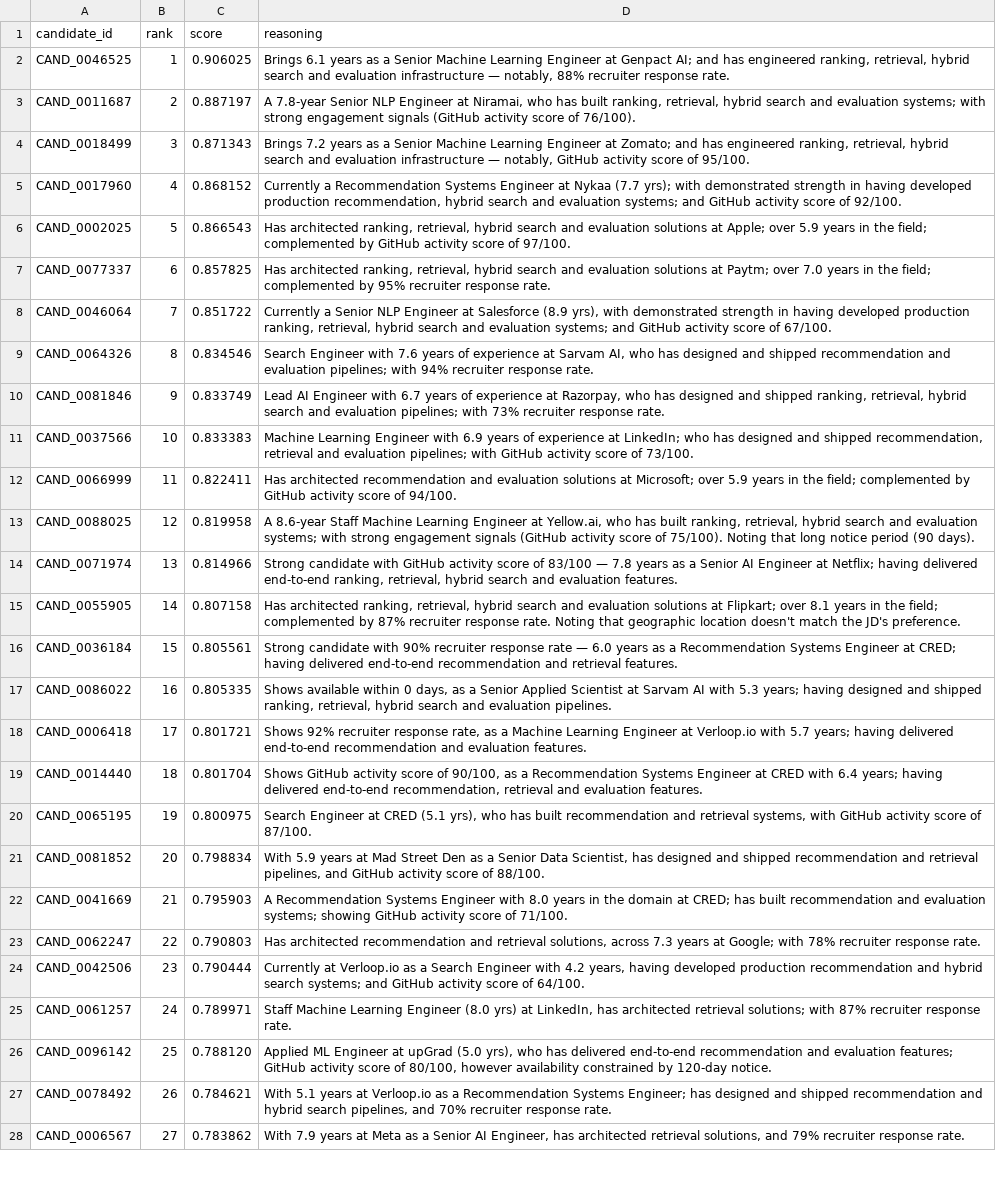
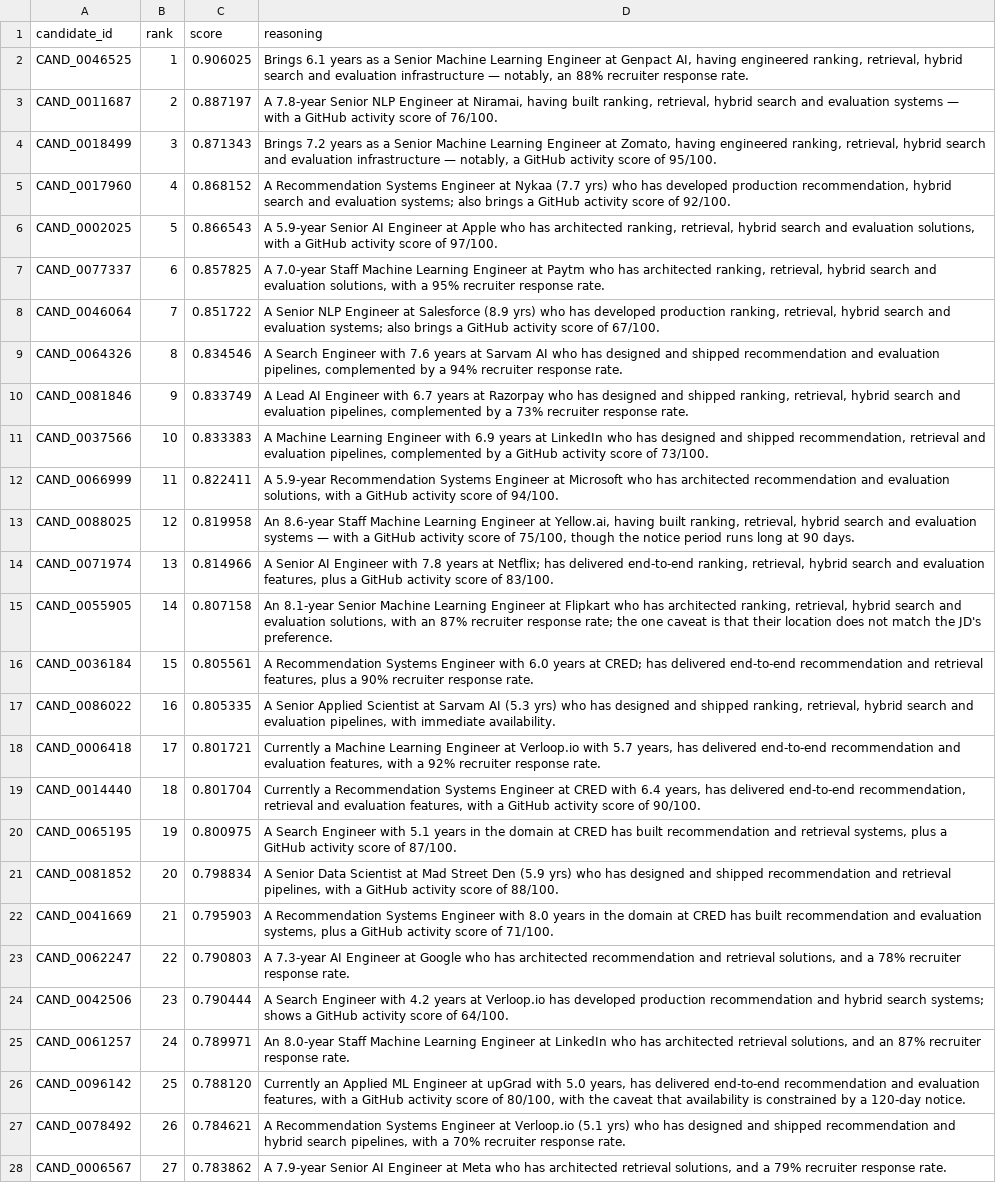
Before and after one commit to vishesh-rathi/signalrank, a CSV file: submission.csv, drawn as a sheet; only a part is shown; the diff covers the shown part only; the diff names each change by its address in the sheet, - before the commit and + after, or states it on an @@ line.

Commit message:
fix: harden reasoning column, correct report lens, clear E501
- reasoning.py: grammar-assembly rewrite removes has-has/article/join defects; +5 invariant tests
- verify_submission.py: drop nonexistent eda.py/eda2.py lens claim; regenerate report (numbers unchanged)
- app.py: resolve 15 E501 via DRY HTML helpers (render byte-identical)
- submission.csv: regenerate (reasoning column only; ranking byte-identical, deterministic)

```diff
--- a/submission.csv
+++ b/submission.csv
-D2 (reasoning): …at Genpact AI; and has engineered ranking, retrieval, hybrid search and evaluation infrastructure — notably, 88% recruiter…
+D2 (reasoning): …at Genpact AI, having engineered ranking, retrieval, hybrid search and evaluation infrastructure — notably, an 88% recruiter…
-D3 (reasoning): …at Niramai, who has built ranking, retrieval, hybrid search and evaluation systems; with strong engagement signals (GitHub activity score of 76/100).
+D3 (reasoning): …at Niramai, having built ranking, retrieval, hybrid search and evaluation systems — with a GitHub activity score of 76/100.
-D4 (reasoning): …Engineer at Zomato; and has engineered ranking, retrieval, hybrid search and evaluation infrastructure — notably, GitHub activity…
+D4 (reasoning): …Engineer at Zomato, having engineered ranking, retrieval, hybrid search and evaluation infrastructure — notably, a GitHub activity…
-D5 (reasoning): Currently a Recommendation Systems Engineer at Nykaa (7.7 yrs); with demonstrated strength in having developed production recommendation, hybrid search and evaluation systems; and GitHub activity…
+D5 (reasoning): A Recommendation Systems Engineer at Nykaa (7.7 yrs) who has developed production recommendation, hybrid search and evaluation systems; also brings a GitHub activity…
-D6 (reasoning): Has architected ranking, retrieval, hybrid search and evaluation solutions at Apple; over 5.9 years in the field; complemented by GitHub activity…
+D6 (reasoning): A 5.9-year Senior AI Engineer at Apple who has architected ranking, retrieval, hybrid search and evaluation solutions, with a GitHub activity…
-D7 (reasoning): Has architected ranking, retrieval, hybrid search and evaluation solutions at Paytm; over 7.0 years in the field; complemented by 95% recruiter…
+D7 (reasoning): A 7.0-year Staff Machine Learning Engineer at Paytm who has architected ranking, retrieval, hybrid search and evaluation solutions, with a 95% recruiter…
-D8 (reasoning): Currently a Senior NLP Engineer at Salesforce (8.9 yrs), with demonstrated strength in having developed production ranking, retrieval, hybrid search and evaluation systems; and GitHub activity…
+D8 (reasoning): A Senior NLP Engineer at Salesforce (8.9 yrs) who has developed production ranking, retrieval, hybrid search and evaluation systems; also brings a GitHub activity…
-D9 (reasoning): Search Engineer with 7.6 years of experience at Sarvam AI, who has designed and shipped recommendation and evaluation pipelines; with 94% recruiter…
+D9 (reasoning): A Search Engineer with 7.6 years at Sarvam AI who has designed and shipped recommendation and evaluation pipelines, complemented by a 94% recruiter…
-D10 (reasoning): Lead AI Engineer with 6.7 years of experience at Razorpay, who has designed and shipped ranking, retrieval, hybrid search and evaluation pipelines; with 73% recruiter…
+D10 (reasoning): A Lead AI Engineer with 6.7 years at Razorpay who has designed and shipped ranking, retrieval, hybrid search and evaluation pipelines, complemented by a 73% recruiter…
-D11 (reasoning): Machine Learning Engineer with 6.9 years of experience at LinkedIn; who has designed and shipped recommendation, retrieval and evaluation pipelines; with GitHub activity…
+D11 (reasoning): A Machine Learning Engineer with 6.9 years at LinkedIn who has designed and shipped recommendation, retrieval and evaluation pipelines, complemented by a GitHub activity…
-D12 (reasoning): Has architected recommendation and evaluation solutions at Microsoft; over 5.9 years in the field; complemented by GitHub activity…
+D12 (reasoning): A 5.9-year Recommendation Systems Engineer at Microsoft who has architected recommendation and evaluation solutions, with a GitHub activity…
-D13 (reasoning): A 8.6-year Staff Machine Learning Engineer at Yellow.ai, who has built ranking, retrieval, hybrid search and evaluation systems; with strong engagement signals (GitHub activity score of 75/100). Noting that long notice period (90 days).
+D13 (reasoning): An 8.6-year Staff Machine Learning Engineer at Yellow.ai, having built ranking, retrieval, hybrid search and evaluation systems — with a GitHub activity score of 75/100, though the notice period runs long at 90 days.
-D14 (reasoning): Strong candidate with GitHub activity score of 83/100 — 7.8 years as a Senior AI Engineer at Netflix; having delivered end-to-end ranking, retrieval, hybrid search and evaluation features.
+D14 (reasoning): A Senior AI Engineer with 7.8 years at Netflix; has delivered end-to-end ranking, retrieval, hybrid search and evaluation features, plus a GitHub activity score of 83/100.
-D15 (reasoning): Has architected ranking, retrieval, hybrid search and evaluation solutions at Flipkart; over 8.1 years in the field; complemented by 87% recruiter response rate. Noting that geographic location doesn't match the…
+D15 (reasoning): An 8.1-year Senior Machine Learning Engineer at Flipkart who has architected ranking, retrieval, hybrid search and evaluation solutions, with an 87% recruiter response rate; the one caveat is that their location does not match the…
-D16 (reasoning): Strong candidate with 90% recruiter response rate — 6.0 years as a Recommendation Systems Engineer at CRED; having delivered end-to-end recommendation and retrieval features.
+D16 (reasoning): A Recommendation Systems Engineer with 6.0 years at CRED; has delivered end-to-end recommendation and retrieval features, plus a 90% recruiter response rate.
-D17 (reasoning): Shows available within 0 days, as a Senior Applied Scientist at Sarvam AI with 5.3 years; having designed and shipped ranking, retrieval, hybrid search and evaluation pipelines.
+D17 (reasoning): A Senior Applied Scientist at Sarvam AI (5.3 yrs) who has designed and shipped ranking, retrieval, hybrid search and evaluation pipelines, with immediate availability.
-D18 (reasoning): Shows 92% recruiter response rate, as a Machine Learning Engineer at Verloop.io with 5.7 years; having delivered end-to-end recommendation and evaluation features.
+D18 (reasoning): Currently a Machine Learning Engineer at Verloop.io with 5.7 years, has delivered end-to-end recommendation and evaluation features, with a 92% recruiter response rate.
-D19 (reasoning): Shows GitHub activity score of 90/100, as a Recommendation Systems Engineer at CRED with 6.4 years; having delivered end-to-end recommendation, retrieval and evaluation features.
+D19 (reasoning): Currently a Recommendation Systems Engineer at CRED with 6.4 years, has delivered end-to-end recommendation, retrieval and evaluation features, with a GitHub activity score of 90/100.
-D20 (reasoning): Search Engineer at CRED (5.1 yrs), who has built recommendation and retrieval systems, with GitHub activity…
+D20 (reasoning): A Search Engineer with 5.1 years in the domain at CRED has built recommendation and retrieval systems, plus a GitHub activity…
-D21 (reasoning): With 5.9 years at Mad Street Den as a Senior Data Scientist, has designed and shipped recommendation and retrieval pipelines, and GitHub activity…
+D21 (reasoning): A Senior Data Scientist at Mad Street Den (5.9 yrs) who has designed and shipped recommendation and retrieval pipelines, with a GitHub activity…
-D22 (reasoning): …domain at CRED; has built recommendation and evaluation systems; showing GitHub activity…
+D22 (reasoning): …domain at CRED has built recommendation and evaluation systems, plus a GitHub activity…
-D23 (reasoning): Has architected recommendation and retrieval solutions, across 7.3 years at Google; with 78% recruiter…
+D23 (reasoning): A 7.3-year AI Engineer at Google who has architected recommendation and retrieval solutions, and a 78% recruiter…
-D24 (reasoning): Currently at Verloop.io as a Search Engineer with 4.2 years, having developed production recommendation and hybrid search systems; and GitHub activity…
+D24 (reasoning): A Search Engineer with 4.2 years at Verloop.io has developed production recommendation and hybrid search systems; shows a GitHub activity…
-D25 (reasoning): Staff Machine Learning Engineer (8.0 yrs) at LinkedIn, has architected retrieval solutions; with 87% recruiter…
+D25 (reasoning): An 8.0-year Staff Machine Learning Engineer at LinkedIn who has architected retrieval solutions, and an 87% recruiter…
-D26 (reasoning): Applied ML Engineer at upGrad (5.0 yrs), who has delivered end-to-end recommendation and evaluation features; GitHub activity score of 80/100, however availability constrained by 120-day notice.
+D26 (reasoning): Currently an Applied ML Engineer at upGrad with 5.0 years, has delivered end-to-end recommendation and evaluation features, with a GitHub activity score of 80/100, with the caveat that availability is constrained by a 120-day notice.
-D27 (reasoning): With 5.1 years at Verloop.io as a Recommendation Systems Engineer; has designed and shipped recommendation and hybrid search pipelines, and 70% recruiter…
+D27 (reasoning): A Recommendation Systems Engineer at Verloop.io (5.1 yrs) who has designed and shipped recommendation and hybrid search pipelines, with a 70% recruiter…
-D28 (reasoning): With 7.9 years at Meta as a Senior AI Engineer, has architected retrieval solutions, and 79% recruiter…
+D28 (reasoning): A 7.9-year Senior AI Engineer at Meta who has architected retrieval solutions, and a 79% recruiter…
```
Also changed, not shown: 73 edited cells elsewhere in this file, 6 other files.
